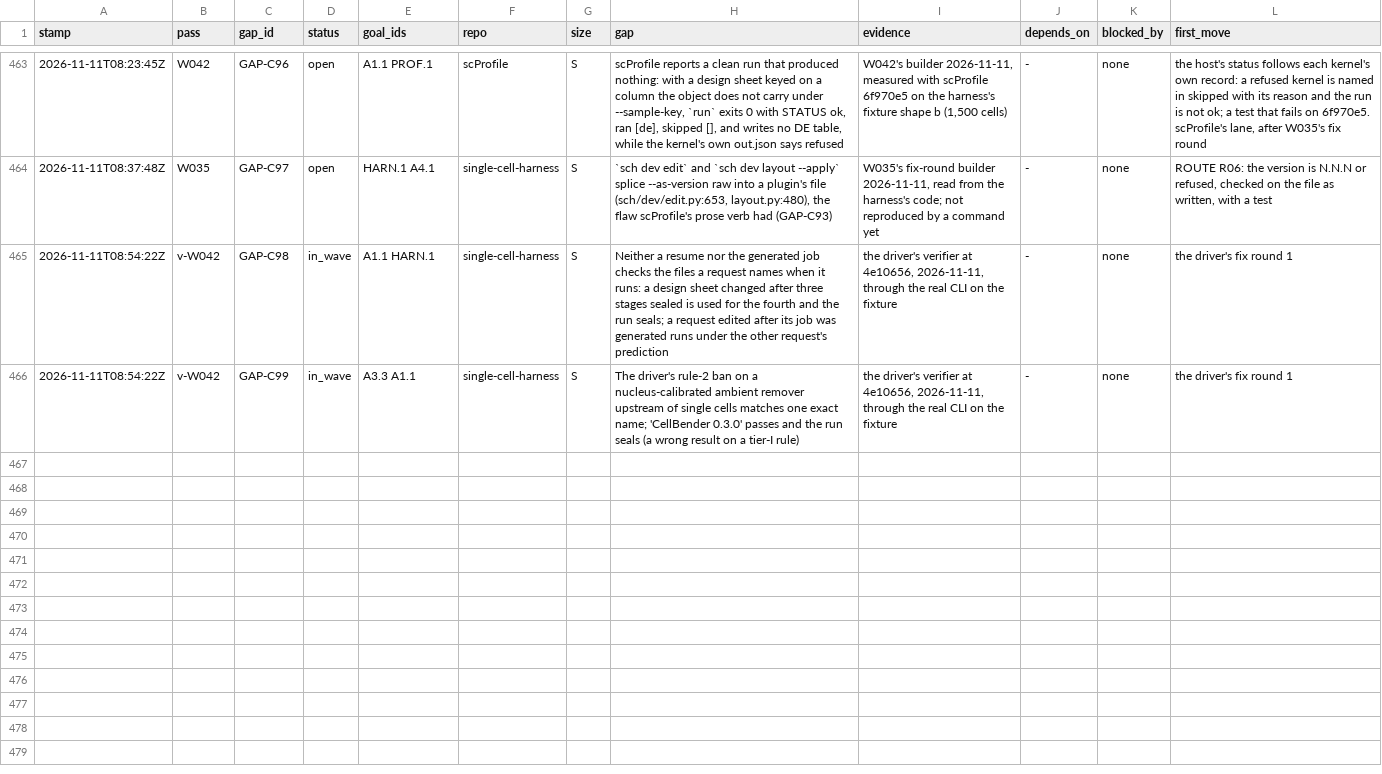
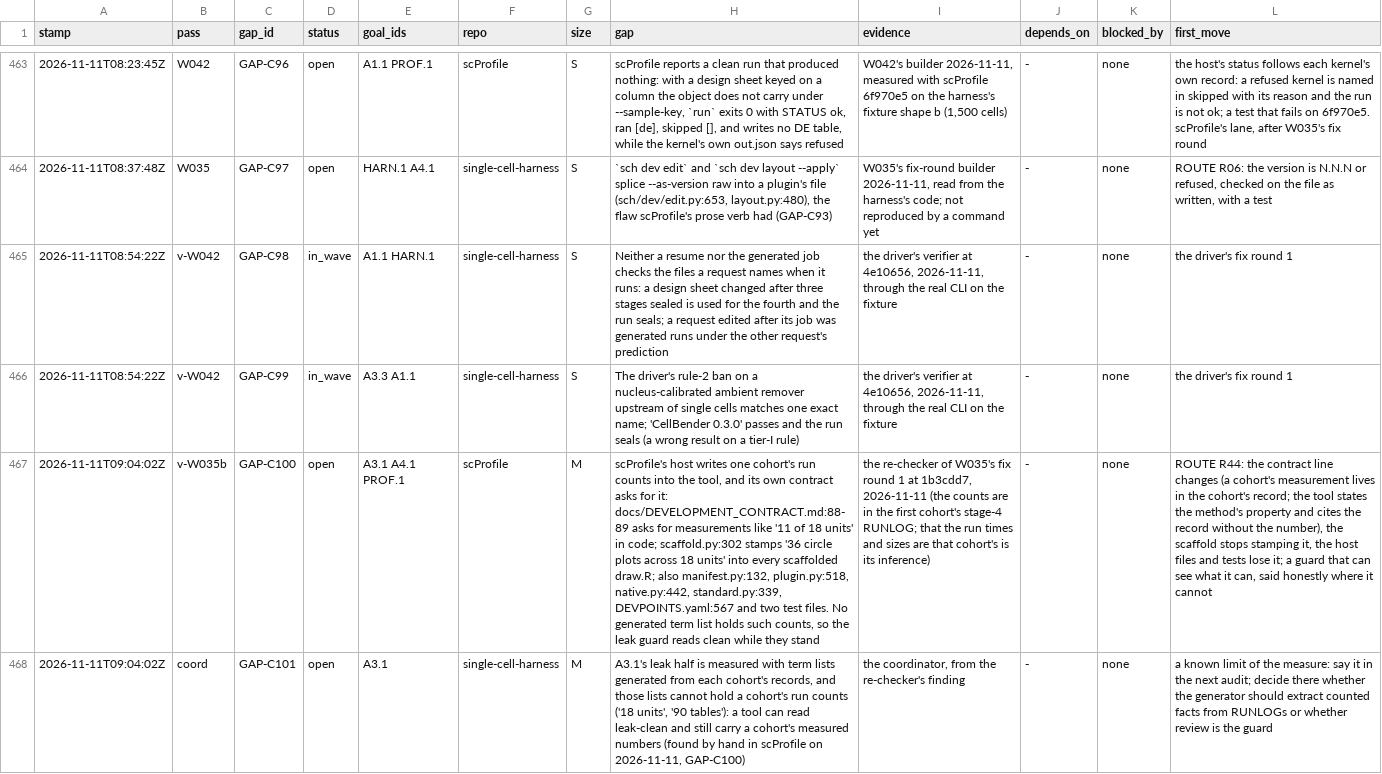
Before and after one commit to JiaenLin/single-cell-harness, a TSV file: autodev/ledger/gaps.tsv, drawn as a sheet; only a part is shown, gaps mark what is left out; the diff names each change by its address in the sheet, - before the commit and + after, or states it on an @@ line.

```diff
--- a/autodev/ledger/gaps.tsv
+++ b/autodev/ledger/gaps.tsv
+row 467: 2026-11-11T09:04:02Z | v-W035b | GAP-C100 | open | A3.1 A4.1 PROF.1 | scProfile | M | scProfile's host writes one cohort's run counts into the tool, and its own contract asks for it: docs/DEVELOPMENT_CONTRACT.md:88-89 asks for measurements like '11 of 18 units' in code; scaffold.py:302 stamps '36 circle plots across 18 units' into every scaffolded draw.R; also manifest.py:132, plugin.py:518, native.py:442, standard.py:339, DEVPOINTS.yaml:567 and two test files. No generated term list holds such counts, so the leak guard reads clean while they stand | the re-checker of W035's fix round 1 at 1b3cdd7, 2026-11-11 (the counts are in the first cohort's stage-4 RUNLOG; that the run times and sizes are that cohort's is its inference) | - | none | ROUTE R44: the contract line changes (a cohort's measurement lives in the cohort's record; the tool states the method's property and cites the record without the number), the scaffold stops stamping it, the host files and tests lose it; a guard that can see what it can, said honestly where it cannot
+row 468: 2026-11-11T09:04:02Z | coord | GAP-C101 | open | A3.1 | single-cell-harness | M | A3.1's leak half is measured with term lists generated from each cohort's records, and those lists cannot hold a cohort's run counts ('18 units', '90 tables'): a tool can read leak-clean and still carry a cohort's measured numbers (found by hand in scProfile on 2026-11-11, GAP-C100) | the coordinator, from the re-checker's finding | - | none | a known limit of the measure: say it in the next audit; decide there whether the generator should extract counted facts from RUNLOGs or whether review is the guard
```
Also changed, not shown: autodev/ledger/waves.tsv, 1 other file.
